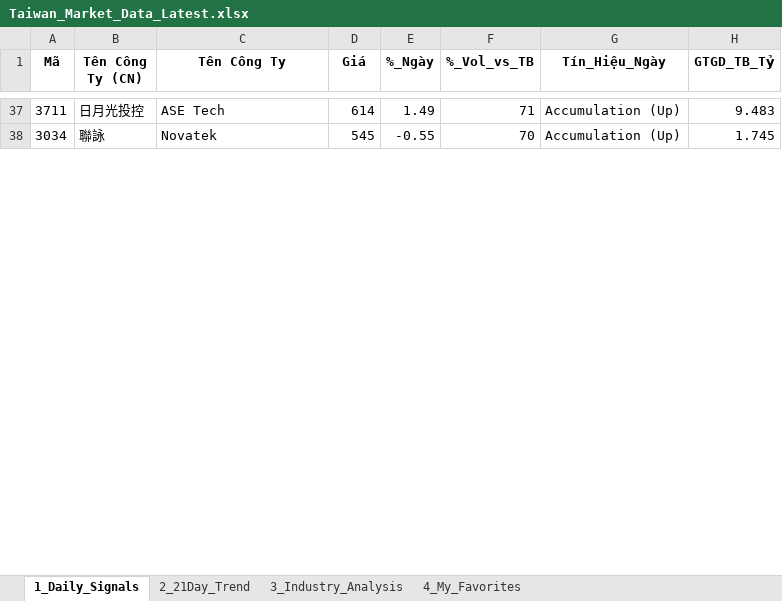
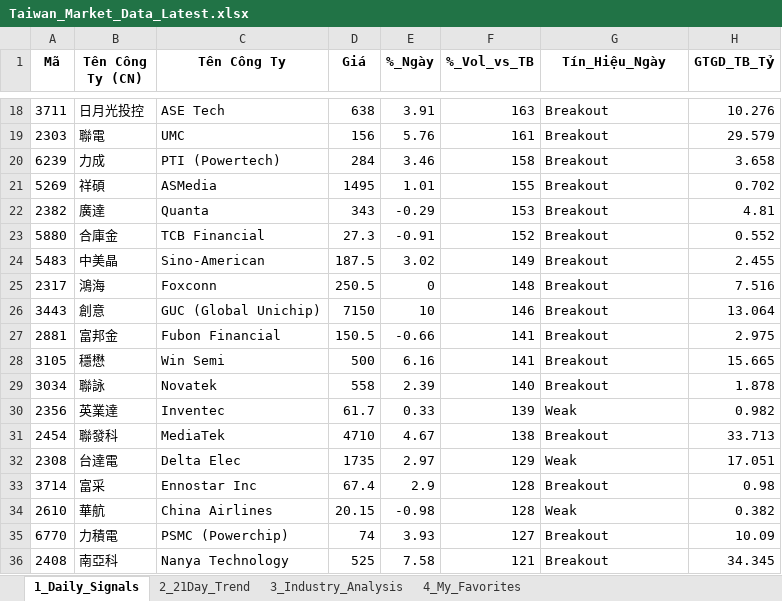
Before and after one commit to chipmoon/dashboard-tw, an Excel workbook: Taiwan_Market_Data_Latest.xlsx, sheet 1_Daily_Signals, drawn as a sheet; only a part is shown, gaps mark what is left out; values as stored, in another font and other column widths than the file's, no borders; addresses are those after the commit; the diff covers the shown part only; the diff names each change by its address in the sheet, - before the commit and + after, or states it on an @@ line.

```diff
--- a/Taiwan_Market_Data_Latest.xlsx (sheet 1_Daily_Signals)
+++ b/Taiwan_Market_Data_Latest.xlsx (sheet 1_Daily_Signals)
-D18 (Giá): 614
+D18 (Giá): 638
-E18 (%_Ngày): 1.49
+E18 (%_Ngày): 3.91
-F18 (%_Vol_vs_TB): 71
+F18 (%_Vol_vs_TB): 163
-G18 (Tín_Hiệu_Ngày): Accumulation (Up)
+G18 (Tín_Hiệu_Ngày): Breakout
-H18 (GTGD_TB_Tỷ): 9.483
+H18 (GTGD_TB_Tỷ): 10.276
+row 19: 2303 | 聯電 | UMC | 156 | 5.76 | 161 | Breakout | 29.579
+row 20: 6239 | 力成 | PTI (Powertech) | 284 | 3.46 | 158 | Breakout | 3.658
+row 21: 5269 | 祥碩 | ASMedia | 1495 | 1.01 | 155 | Breakout | 0.702
+row 22: 2382 | 廣達 | Quanta | 343 | -0.29 | 153 | Breakout | 4.81
+row 23: 5880 | 合庫金 | TCB Financial | 27.3 | -0.91 | 152 | Breakout | 0.552
+row 24: 5483 | 中美晶 | Sino-American | 187.5 | 3.02 | 149 | Breakout | 2.455
+row 25: 2317 | 鴻海 | Foxconn | 250.5 | 0 | 148 | Breakout | 7.516
+row 26: 3443 | 創意 | GUC (Global Unichip) | 7150 | 10 | 146 | Breakout | 13.064
+row 27: 2881 | 富邦金 | Fubon Financial | 150.5 | -0.66 | 141 | Breakout | 2.975
+row 28: 3105 | 穩懋 | Win Semi | 500 | 6.16 | 141 | Breakout | 15.665
-D29 (Giá): 545
+D29 (Giá): 558
-E29 (%_Ngày): -0.55
+E29 (%_Ngày): 2.39
-F29 (%_Vol_vs_TB): 70
+F29 (%_Vol_vs_TB): 140
-G29 (Tín_Hiệu_Ngày): Accumulation (Up)
+G29 (Tín_Hiệu_Ngày): Breakout
-H29 (GTGD_TB_Tỷ): 1.745
+H29 (GTGD_TB_Tỷ): 1.878
+row 30: 2356 | 英業達 | Inventec | 61.7 | 0.33 | 139 | Weak | 0.982
+row 31: 2454 | 聯發科 | MediaTek | 4710 | 4.67 | 138 | Breakout | 33.713
+row 32: 2308 | 台達電 | Delta Elec | 1735 | 2.97 | 129 | Weak | 17.051
+row 33: 3714 | 富采 | Ennostar Inc | 67.4 | 2.9 | 128 | Breakout | 0.98
+row 34: 2610 | 華航 | China Airlines | 20.15 | -0.98 | 128 | Weak | 0.382
+row 35: 6770 | 力積電 | PSMC (Powerchip) | 74 | 3.93 | 127 | Breakout | 10.09
+row 36: 2408 | 南亞科 | Nanya Technology | 525 | 7.58 | 121 | Breakout | 34.345
```
Also changed, not shown: 20 added rows, 37 removed rows and 48 edited cells elsewhere in this sheet, sheet 2_21Day_Trend, sheet 3_Industry_Analysis, sheet 4_My_Favorites.
